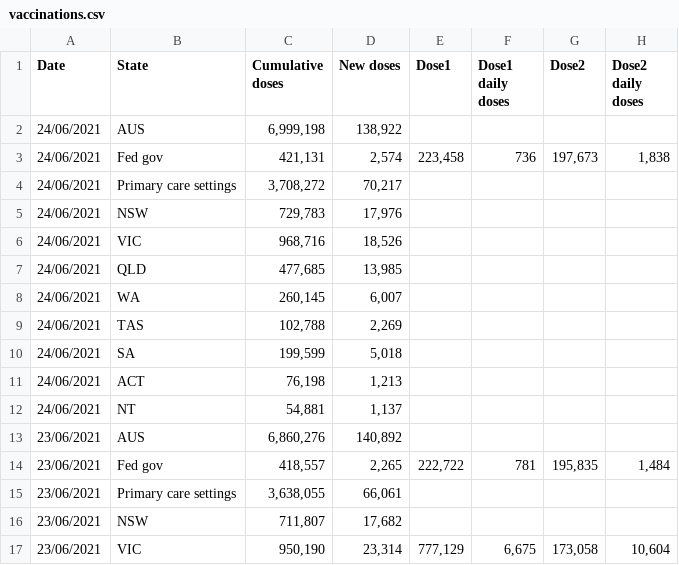
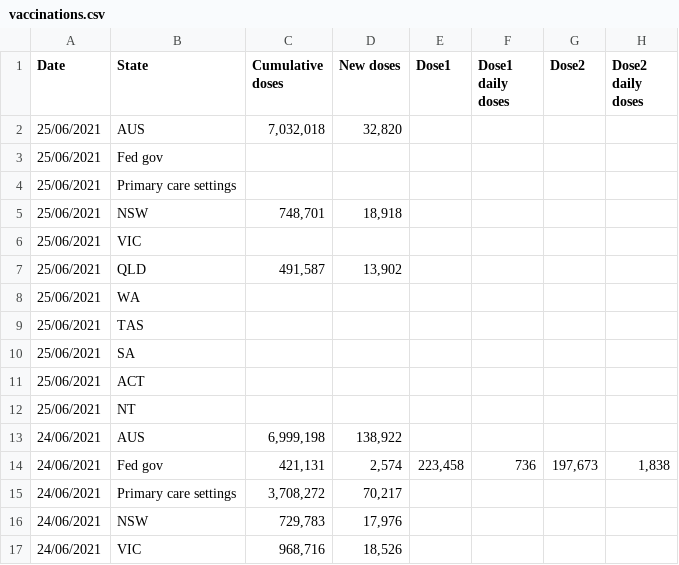
Before and after one commit to Georift/australian-vaccine-rollout, a CSV file: vaccinations.csv, drawn as a sheet; only a part is shown; the shorter side is filled out with more unchanged rows.

```diff
--- a/vaccinations.csv
+++ b/vaccinations.csv
@@ -1,2 +1,13 @@
 "Date","State","Cumulative doses","New doses","Dose1","Dose1 daily doses","Dose2","Dose2 daily doses"
+"25/06/2021","AUS","7,032,018","32,820"
+"25/06/2021","Fed gov"
+"25/06/2021","Primary care settings"
+"25/06/2021","NSW","748,701","18,918"
+"25/06/2021","VIC"
+"25/06/2021","QLD","491,587","13,902"
+"25/06/2021","WA"
+"25/06/2021","TAS"
+"25/06/2021","SA"
+"25/06/2021","ACT"
+"25/06/2021","NT"
 "24/06/2021","AUS","6,999,198","138,922"
```
Also changed, not shown: 1 other file.
